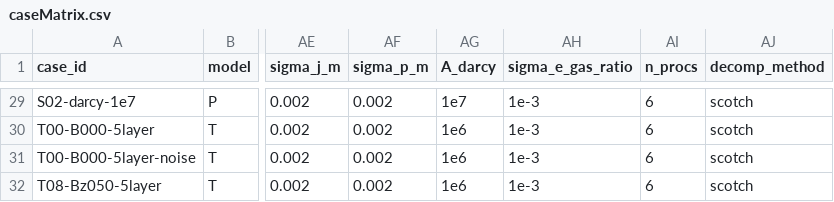
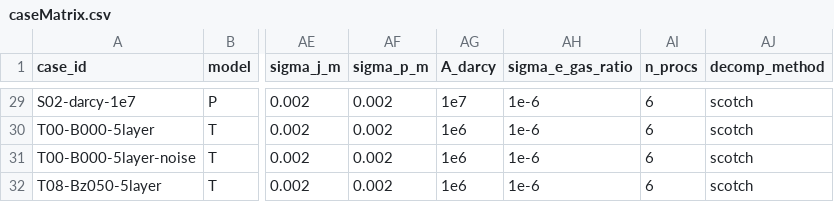
Before and after one commit to sabbirdipto/waam-mhd-thesis, a CSV file: cases/caseMatrix.csv, drawn as a sheet; only a part is shown, gaps mark what is left out; the diff covers the shown part only; the diff names each change by its address in the sheet, - before the commit and + after, or states it on an @@ line.

Commit message:
Make sigma_e_gas_ratio live; fix make_transport.py portability
The column existed and S00/S01 varied it, but transportProperties was
copied verbatim so nothing read it. Both cases would have reproduced the
baseline exactly, giving a false 'no sensitivity to the conductivity
floor' from a study that never ran.

Gas conductivity is now @sigma_e_gas@, filled from ratio * the metal
value read from the property set so the two cannot disagree. The metal
value stays in transportProperties with its provenance rather than being
duplicated into the CSV. Verified: 3.65 / 365 / 0.0365 S/m across
baseline, S00 and S01.

Baseline 1e-3 -> 1e-6, the tutorial floor Gate B validated. Sweep
re-centred from 1e-2/1e-4, both above the new baseline, to 1e-4/1e-8.
Cases renamed to match.

make_transport.py had a hardcoded authoring path and could not run here;
it now resolves make_props.py and its output relative to itself. That
failure was masked because the stale file already held the right literal
-- correct value, wrong reason.

Also states arc_x0/y0/z0 for the Phase 3 heat source.

```diff
--- a/cases/caseMatrix.csv
+++ b/cases/caseMatrix.csv
-AH29:AH32 (sigma_e_gas_ratio): 1e-3
+AH29:AH32 (sigma_e_gas_ratio): 1e-6
```
Also changed, not shown: 31 edited cells elsewhere in this file, 5 other files.
